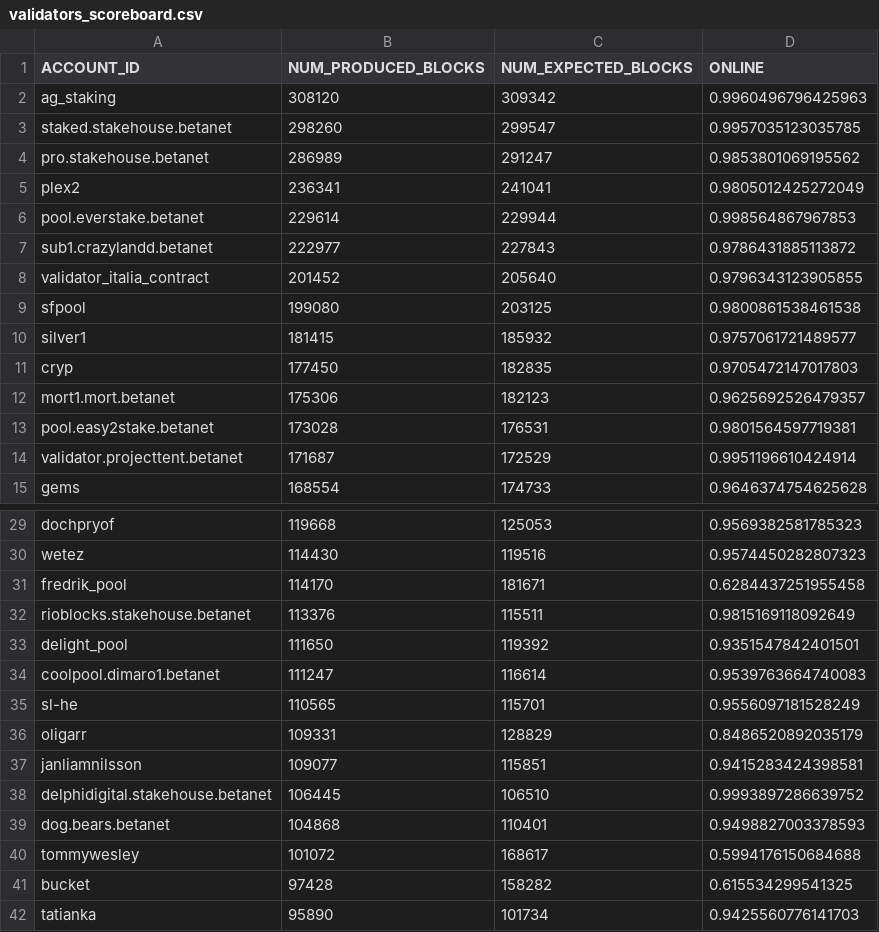
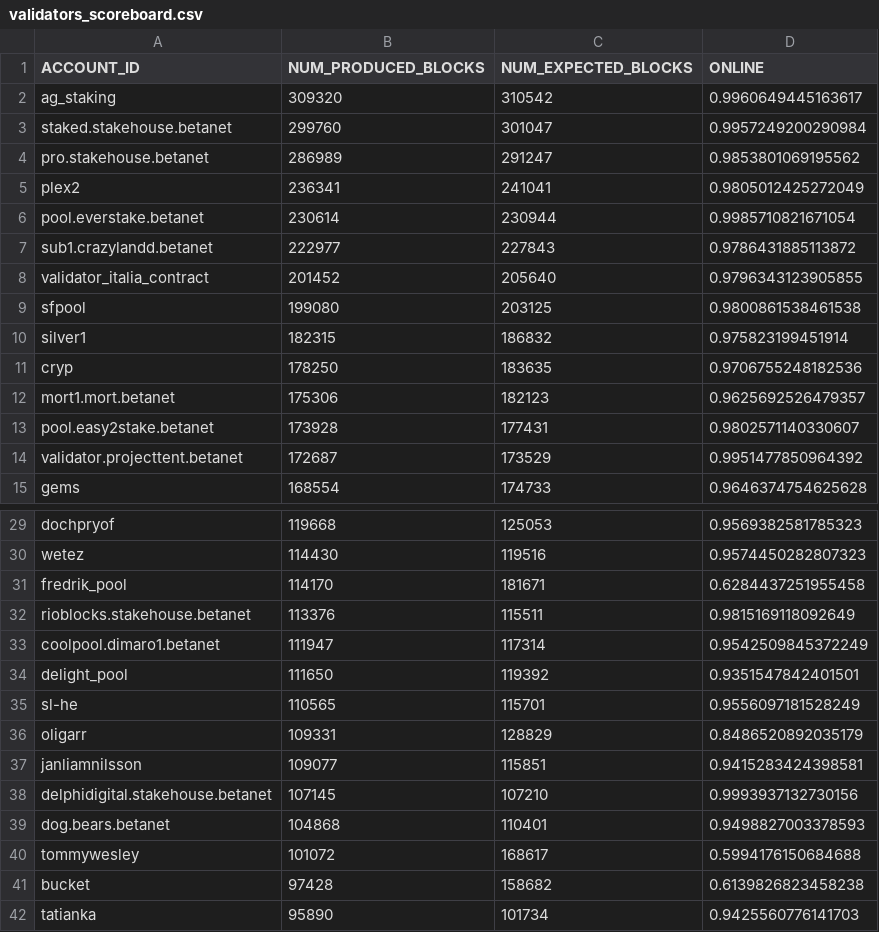
Before and after one commit to frol/near-validators-scoreboard, a CSV file: validators_scoreboard.csv, drawn as a sheet; only a part is shown, gaps mark what is left out; the diff covers the shown part only.

```diff
--- a/validators_scoreboard.csv
+++ b/validators_scoreboard.csv
@@ -1,7 +1,7 @@
 ACCOUNT_ID,NUM_PRODUCED_BLOCKS,NUM_EXPECTED_BLOCKS,ONLINE
-"ag_staking",308120,309342,0.9960496796425963
-"staked.stakehouse.betanet",298260,299547,0.9957035123035785
+"ag_staking",309320,310542,0.9960649445163617
+"staked.stakehouse.betanet",299760,301047,0.9957249200290984
 "pro.stakehouse.betanet",286989,291247,0.9853801069195562
 "plex2",236341,241041,0.9805012425272049
-"pool.everstake.betanet",229614,229944,0.998564867967853
+"pool.everstake.betanet",230614,230944,0.9985710821671054
 "sub1.crazylandd.betanet",222977,227843,0.9786431885113872
@@ -9,7 +9,7 @@ ACCOUNT_ID,NUM_PRODUCED_BLOCKS,NUM_EXPECTED_BLOCKS,ONLINE
 "sfpool",199080,203125,0.9800861538461538
-"silver1",181415,185932,0.9757061721489577
-"cryp",177450,182835,0.9705472147017803
+"silver1",182315,186832,0.975823199451914
+"cryp",178250,183635,0.9706755248182536
 "mort1.mort.betanet",175306,182123,0.9625692526479357
-"pool.easy2stake.betanet",173028,176531,0.9801564597719381
-"validator.projecttent.betanet",171687,172529,0.9951196610424914
+"pool.easy2stake.betanet",173928,177431,0.9802571140330607
+"validator.projecttent.betanet",172687,173529,0.9951477850964392
 "gems",168554,174733,0.9646374754625628
@@ -32,4 +32,4 @@ ACCOUNT_ID,NUM_PRODUCED_BLOCKS,NUM_EXPECTED_BLOCKS,ONLINE
 "rioblocks.stakehouse.betanet",113376,115511,0.9815169118092649
+"coolpool.dimaro1.betanet",111947,117314,0.9542509845372249
 "delight_pool",111650,119392,0.9351547842401501
-"coolpool.dimaro1.betanet",111247,116614,0.9539763664740083
 "sl-he",110565,115701,0.9556097181528249
@@ -37,6 +37,6 @@ ACCOUNT_ID,NUM_PRODUCED_BLOCKS,NUM_EXPECTED_BLOCKS,ONLINE
 "janliamnilsson",109077,115851,0.9415283424398581
-"delphidigital.stakehouse.betanet",106445,106510,0.9993897286639752
+"delphidigital.stakehouse.betanet",107145,107210,0.9993937132730156
 "dog.bears.betanet",104868,110401,0.9498827003378593
 "tommywesley",101072,168617,0.5994176150684688
-"bucket",97428,158282,0.615534299541325
+"bucket",97428,158682,0.6139826823458238
 "tatianka",95890,101734,0.9425560776141703
```
Also changed, not shown: 8 edited cells elsewhere in this file, 2 other files.
